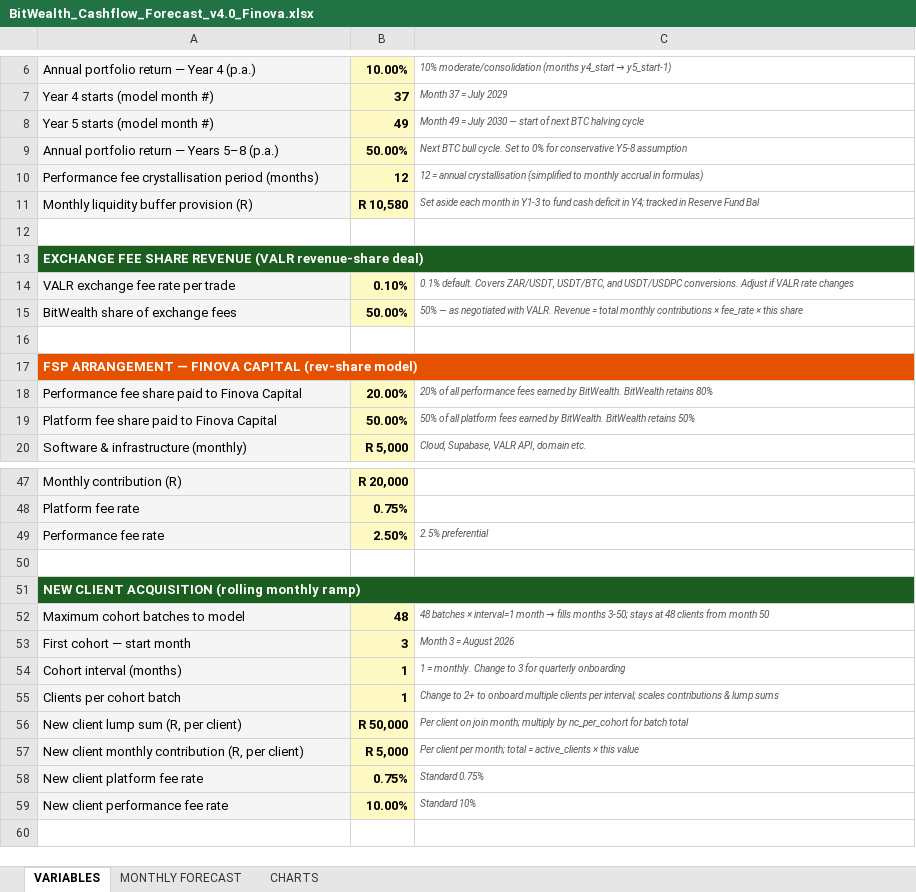
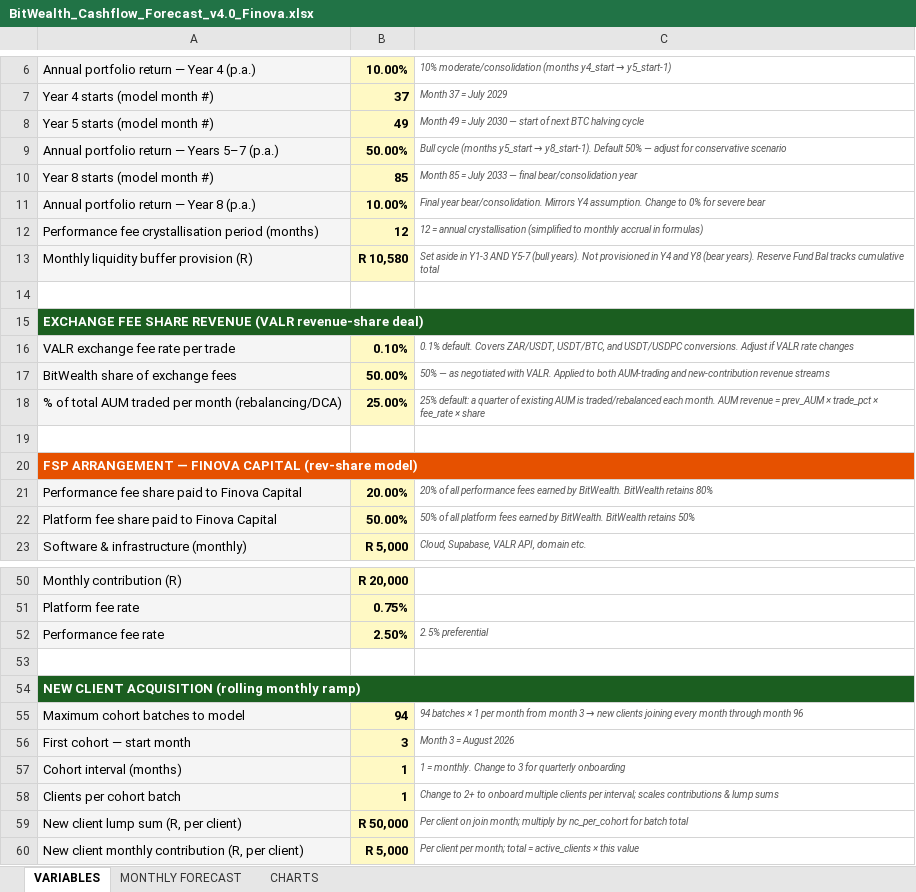
Before and after one commit to davingaier/bitwealth-lth-pvr, an Excel workbook: docs/Financial/BitWealth_Cashflow_Forecast_v4.0_Finova.xlsx, sheet VARIABLES, drawn as a sheet; only a part is shown, gaps mark what is left out; the shorter side is filled out with more unchanged rows; values as stored, in another font and other column widths than the file's, no borders; addresses are those after the commit; the diff names each change by its address in the sheet, - before the commit and + after, or states it on an @@ line.

```diff
--- a/docs/Financial/BitWealth_Cashflow_Forecast_v4.0_Finova.xlsx (sheet VARIABLES)
+++ b/docs/Financial/BitWealth_Cashflow_Forecast_v4.0_Finova.xlsx (sheet VARIABLES)
-A9: Annual portfolio return — Years 5–8 (p.a.)
+A9: Annual portfolio return — Years 5–7 (p.a.)
@@ C9: Next BTC bull cycle. Set to 0% for conservative Y5-8 assumption → Bull cycle (months y5_start → y8_start-1). Default 50% — adjust for conservative scenario @@
+row 10: Year 8 starts (model month #) | 85 | Month 85 = July 2033 — final bear/consolidation year
+row 11: Annual portfolio return — Year 8 (p.a.) | 10.00% | Final year bear/consolidation. Mirrors Y4 assumption. Change to 0% for severe bear
-C13: Set aside each month in Y1-3 to fund cash deficit in Y4; tracked in Reserve Fund Bal
+C13: Set aside in Y1-3 AND Y5-7 (bull years). Not provisioned in Y4 and Y8 (bear years). Reserve Fund Bal tracks cumulative total
-C17: …with VALR. Revenue = total monthly contributions × fee_rate × this share
+C17: …with VALR. Applied to both AUM-trading and new-contribution revenue streams
+row 18: % of total AUM traded per month (rebalancing/DCA) | 25.00% | 25% default: a quarter of existing AUM is traded/rebalanced each month. AUM revenue = prev_AUM × trade_pct × fee_rate × share
-B55: 48
+B55: 94
@@ C55: 48 batches × interval=1 month → fills months 3-50; stays at 48 clients from month 50 → 94 batches × 1 per month from month 3 → new clients joining every month through month 96 @@
```
Also changed, not shown: sheet MONTHLY FORECAST, hidden cells, docs/Financial/BitWealth_Cashflow_Forecast_v4.0.xlsx, 1 other file.
